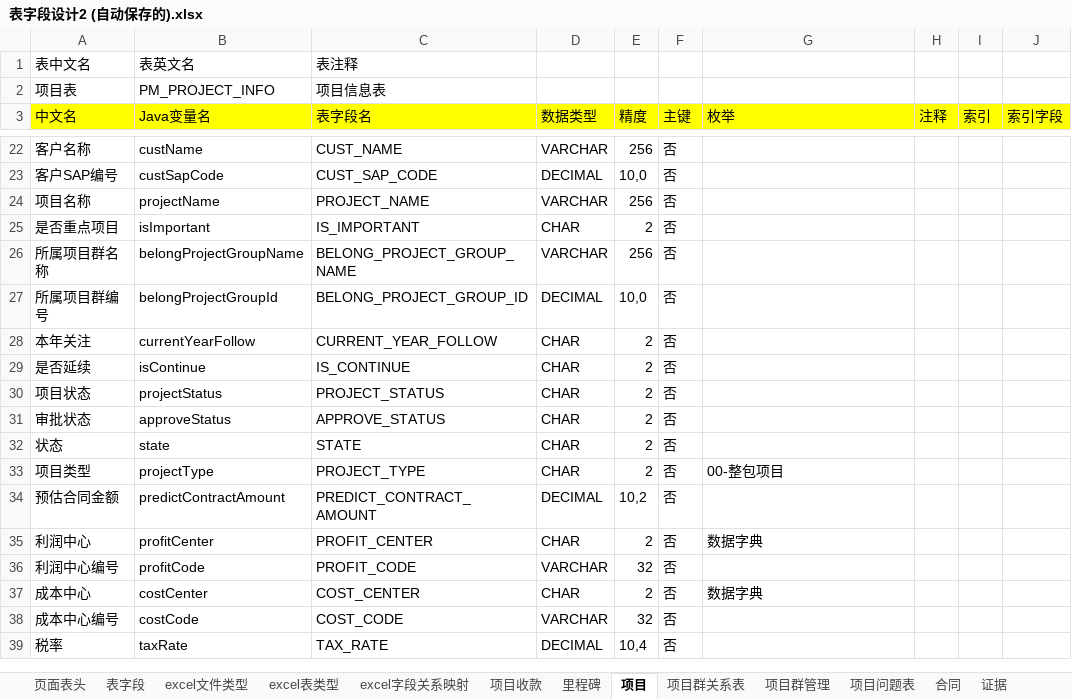
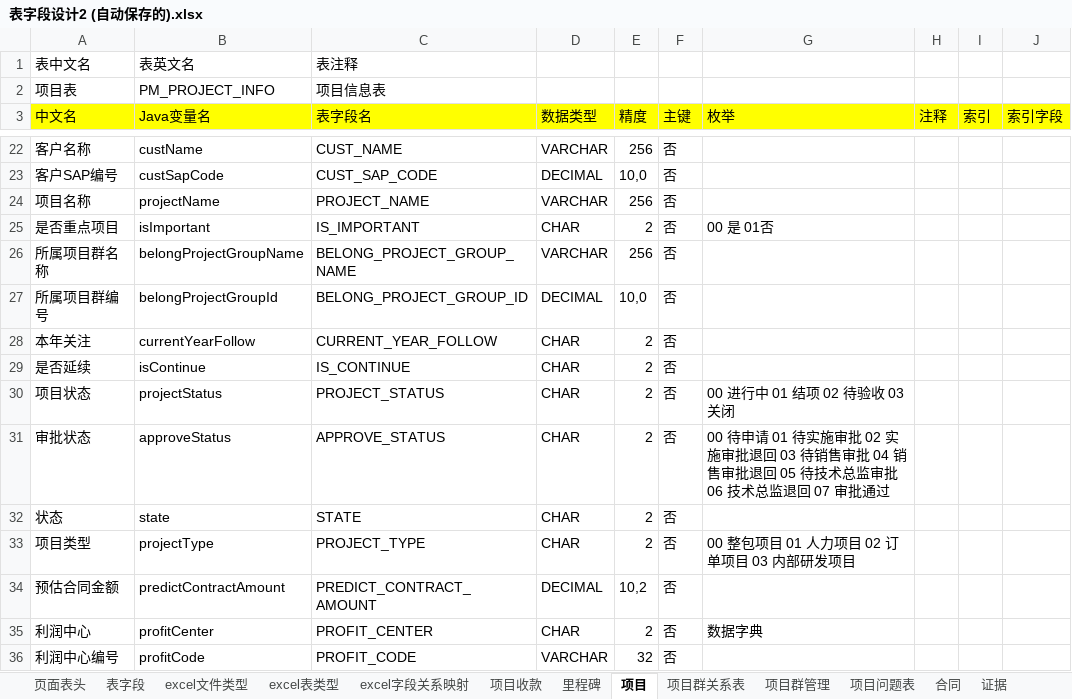
Before and after one commit to svcgv/vote, an Excel workbook: 表字段设计2 (自动保存的).xlsx, sheet 项目, drawn as a sheet; only a part is shown, gaps mark what is left out; the shorter side is filled out with more unchanged rows; values as stored, in another font and other column widths than the file's, no borders; the diff names each change by its address in the sheet, - before the commit and + after, or states it on an @@ line.

```diff
--- a/表字段设计2 (自动保存的).xlsx (sheet 项目)
+++ b/表字段设计2 (自动保存的).xlsx (sheet 项目)
-G25 (枚举): (empty)
+G25 (枚举): 00 是 01否
-G30 (枚举): (empty)
+G30 (枚举): 00 进行中 01 结项 02 待验收 03 关闭
-G31 (枚举): (empty)
+G31 (枚举): 00 待申请 01 待实施审批 02 实施审批退回 03 待销售审批 04 销售审批退回 05 待技术总监审批 06 技术总监退回 07 审批通过
-G33 (枚举): 00-整包项目
+G33 (枚举): 00 整包项目 01 人力项目 02 订单项目 03 内部研发项目
```
Also changed, not shown: 5 other files.
